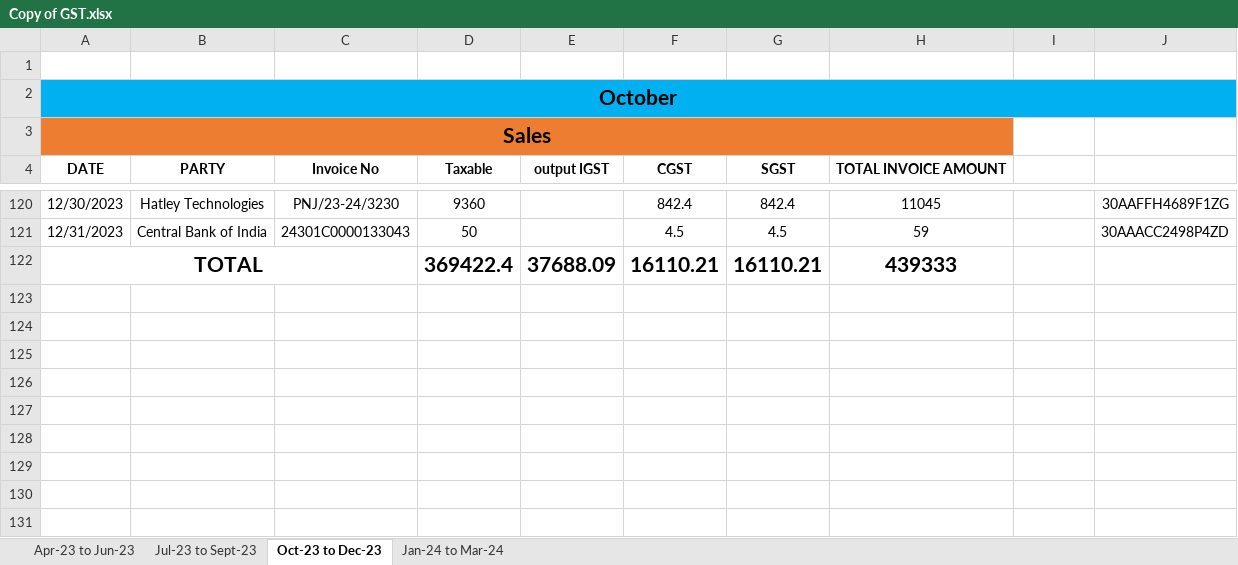
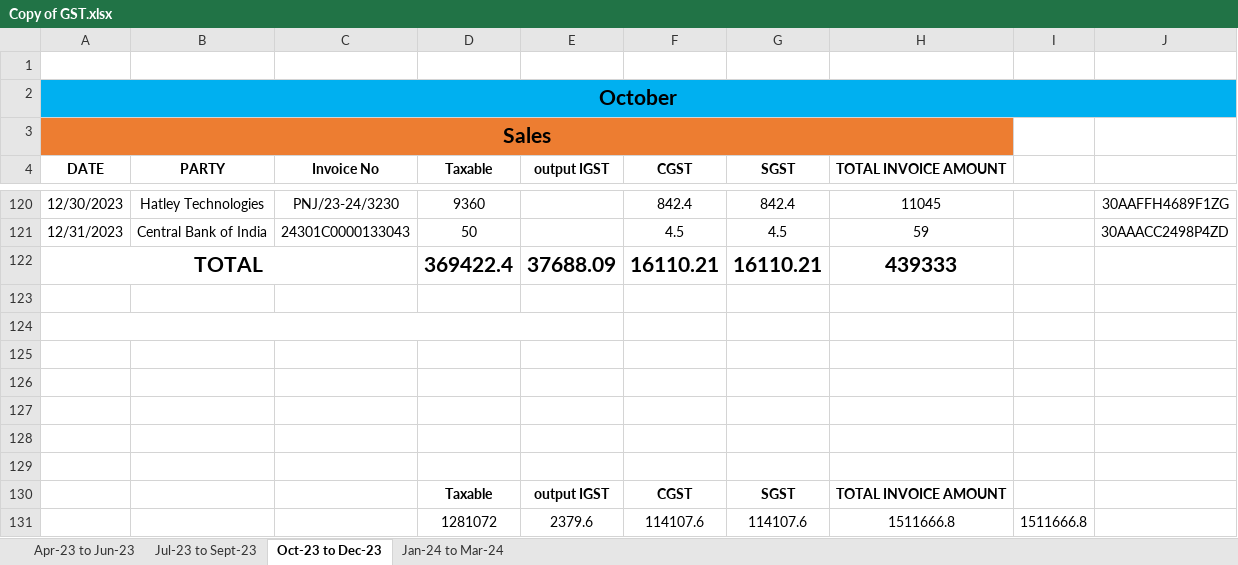
Before and after one commit to JPTechatronics/J-P-Techatronics-2023-2024-A, an Excel workbook: Copy of GST.xlsx, sheet Oct-23 to Dec-23, drawn as a sheet; only a part is shown, gaps mark what is left out; values as stored, in another font and other column widths than the file's, no borders; the diff names each change by its address in the sheet, - before the commit and + after, or states it on an @@ line.

```diff
--- a/Copy of GST.xlsx (sheet Oct-23 to Dec-23)
+++ b/Copy of GST.xlsx (sheet Oct-23 to Dec-23)
+row 123: (empty)
+row 124: (empty)
+row 125: (empty)
+row 126: (empty)
+row 127: (empty)
+row 128: (empty)
+row 129: (empty)
+row 130:  |  |  | Taxable | output IGST | CGST | SGST | TOTAL INVOICE AMOUNT
+row 131:  |  |  | 1281072 | 2379.6 | 114107.6 | 114107.6 | 1511666.8 | 1511666.8
```
Also changed, not shown: sheet Jan-24 to Mar-24, sheet Jul-23 to Sept-23, sheet Apr-23 to Jun-23, 1 other file.
